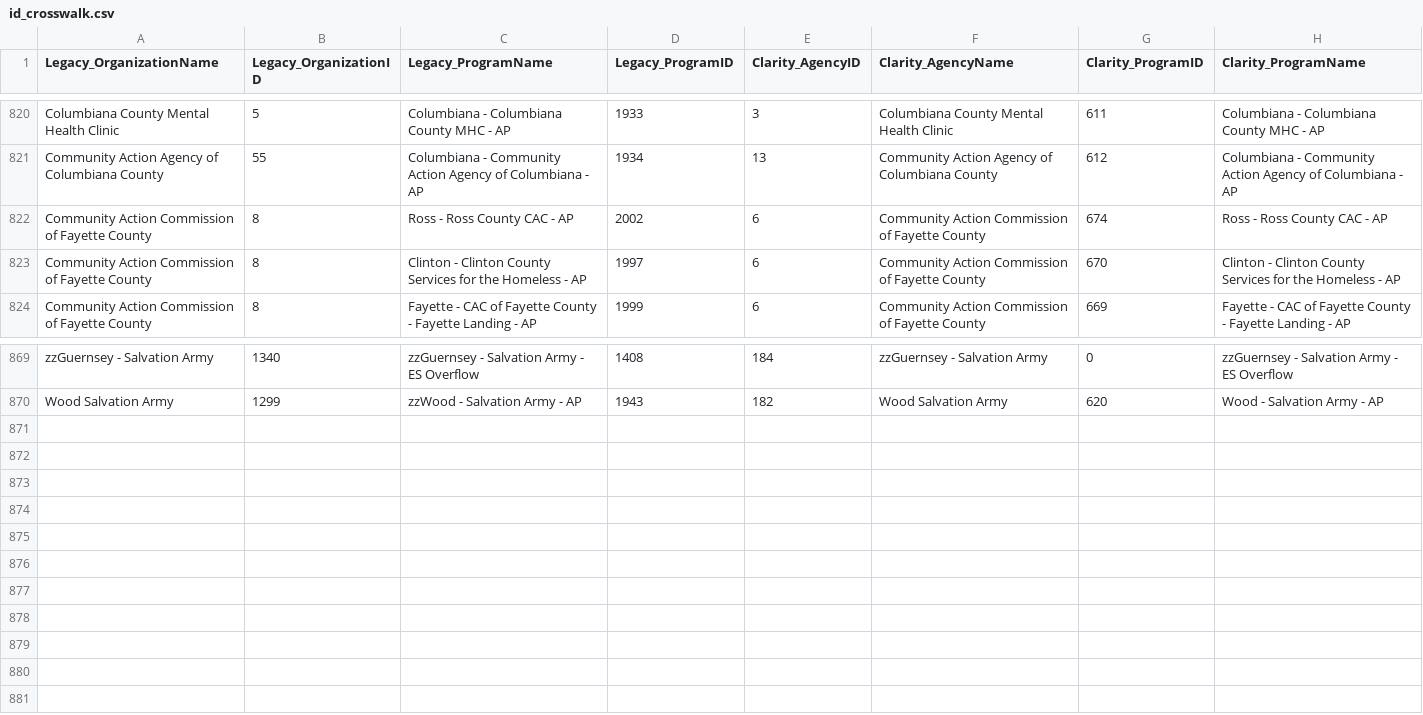
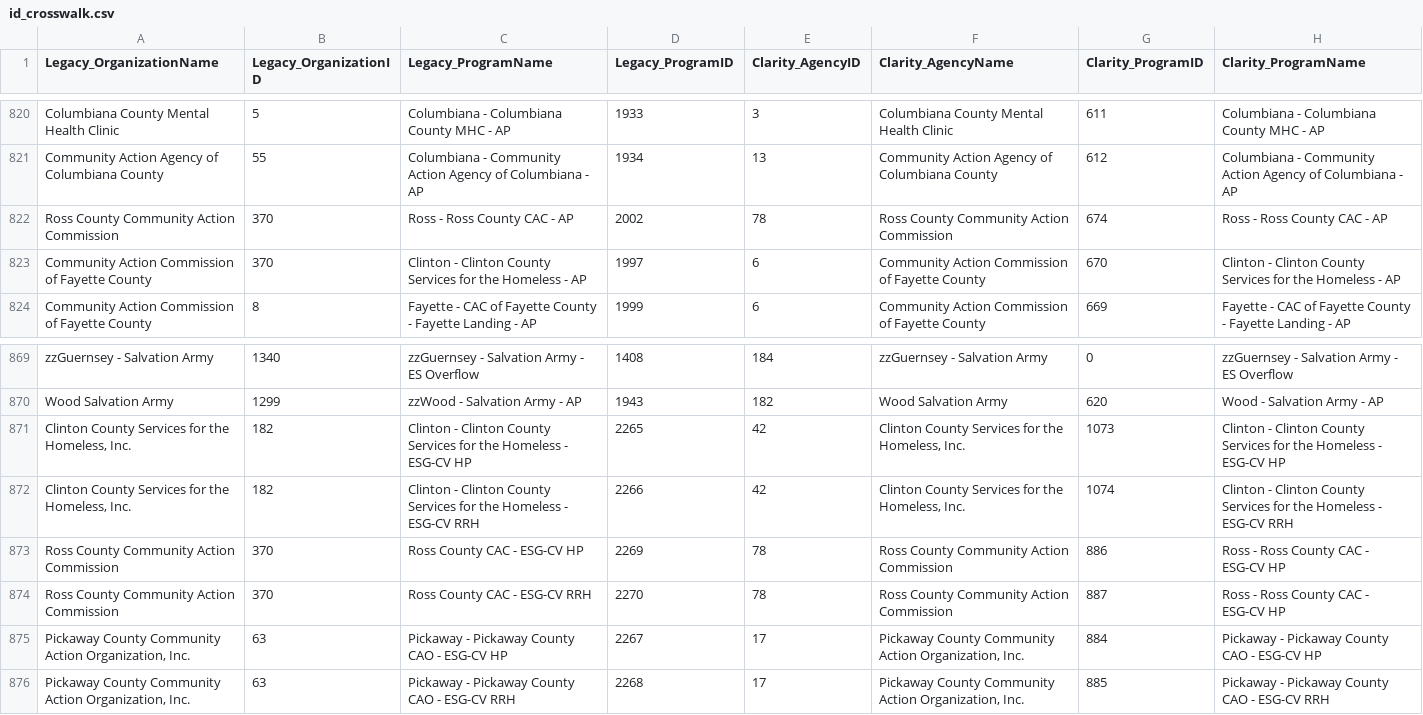
Before and after one commit to COHHIO/migration, a CSV file: id_crosswalk.csv, drawn as a sheet; only a part is shown, gaps mark what is left out.

Commit message:
edited to reflect some tree moves and projects added after 4/21/2021

```diff
--- a/id_crosswalk.csv
+++ b/id_crosswalk.csv
@@ -821,4 +821,4 @@ Columbiana County Mental Health Clinic,5,Columbiana - Columbiana County MHC - AP
 Community Action Agency of Columbiana County,55,Columbiana - Community Action Agency of Columbiana - AP,1934,13,Community Action Agency of Columbiana County,612,Columbiana - Community Action Agency of Columbiana - AP
-Community Action Commission of Fayette County,8,Ross - Ross County CAC - AP,2002,6,Community Action Commission of Fayette County,674,Ross - Ross County CAC - AP
-Community Action Commission of Fayette County,8,Clinton - Clinton County Services for the Homeless - AP,1997,6,Community Action Commission of Fayette County,670,Clinton - Clinton County Services for the Homeless - AP
+Ross County Community Action Commission,370,Ross - Ross County CAC - AP,2002,78,Ross County Community Action Commission,674,Ross - Ross County CAC - AP
+Community Action Commission of Fayette County,370,Clinton - Clinton County Services for the Homeless - AP,1997,6,Community Action Commission of Fayette County,670,Clinton - Clinton County Services for the Homeless - AP
 Community Action Commission of Fayette County,8,Fayette - CAC of Fayette County - Fayette Landing - AP,1999,6,Community Action Commission of Fayette County,669,Fayette - CAC of Fayette County - Fayette Landing - AP
@@ -870 +870,7 @@ zzGuernsey - Salvation Army,1340,zzGuernsey - Salvation Army - ES Overflow,1408,
 Wood Salvation Army,1299,zzWood - Salvation Army - AP,1943,182,Wood Salvation Army,620,Wood - Salvation Army - AP
+"Clinton County Services for the Homeless, Inc.",182,Clinton - Clinton County Services for the Homeless - ESG-CV HP,2265,42,"Clinton County Services for the Homeless, Inc.",1073,Clinton - Clinton County Services for the Homeless - ESG-CV HP
+"Clinton County Services for the Homeless, Inc.",182,Clinton - Clinton County Services for the Homeless - ESG-CV RRH,2266,42,"Clinton County Services for the Homeless, Inc.",1074,Clinton - Clinton County Services for the Homeless - ESG-CV RRH
+Ross County Community Action Commission,370,Ross County CAC - ESG-CV HP,2269,78,Ross County Community Action Commission,886,Ross - Ross County CAC - ESG-CV HP
+Ross County Community Action Commission,370,Ross County CAC - ESG-CV RRH,2270,78,Ross County Community Action Commission,887,Ross - Ross County CAC - ESG-CV HP
+"Pickaway County Community Action Organization, Inc.",63,Pickaway - Pickaway County CAO - ESG-CV HP,2267,17,"Pickaway County Community Action Organization, Inc.",884,Pickaway - Pickaway County CAO - ESG-CV HP
+"Pickaway County Community Action Organization, Inc.",63,Pickaway - Pickaway County CAO - ESG-CV RRH,2268,17,"Pickaway County Community Action Organization, Inc.",885,Pickaway - Pickaway County CAO - ESG-CV RRH
```
